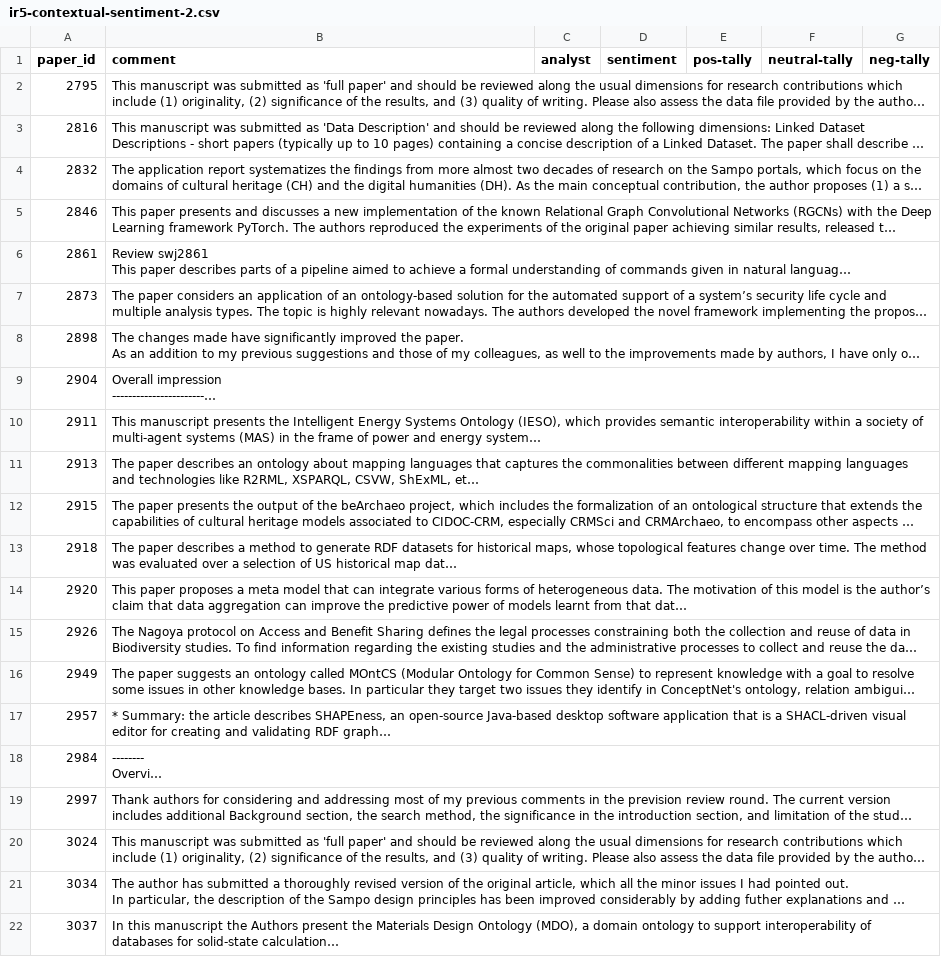
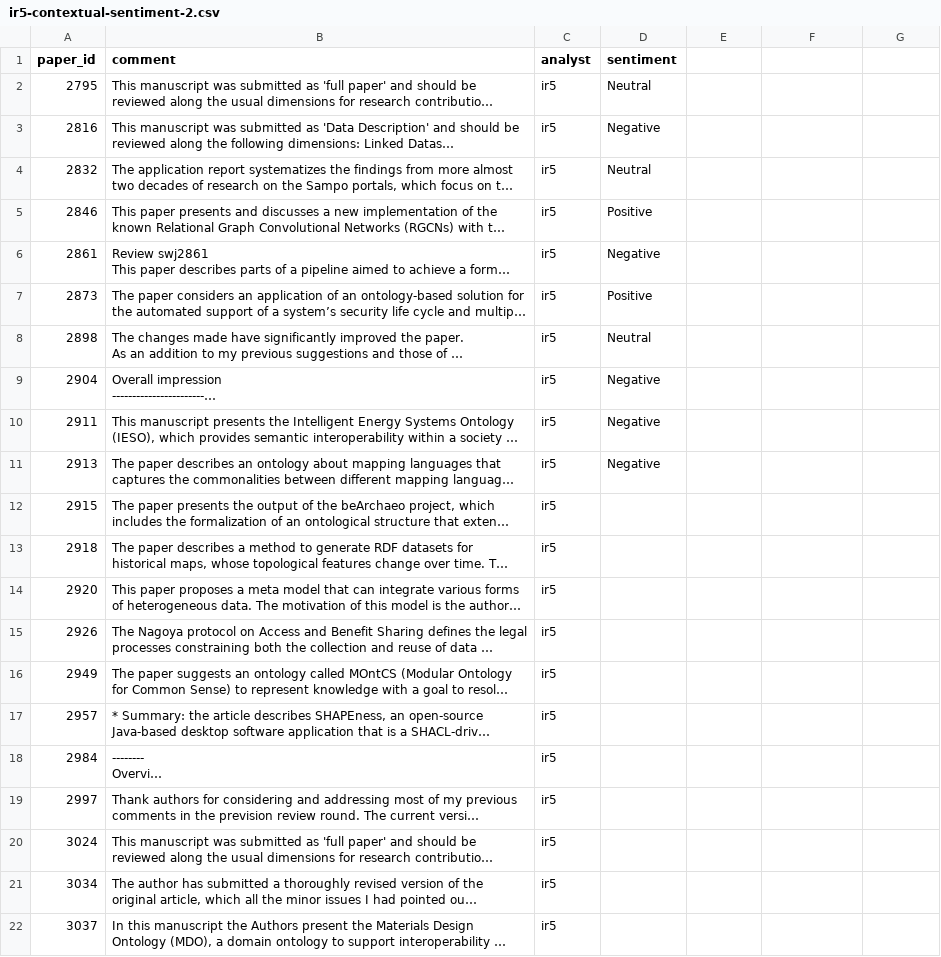
Before and after one commit to kastle-lab/sentiment-analysis-swj, a CSV file: deliverables/data/human-determined-sentiment/group-interrater/ir5/contextual/ir5-contextual-sentiment-2.csv, drawn as a sheet; long unchanged cells end in …; the diff names each change by its address in the sheet, - before the commit and + after, or states it on an @@ line.

Commit message:
ir5 context reviews

```diff
--- a/deliverables/data/human-determined-sentiment/group-interrater/ir5/contextual/ir5-contextual-sentiment-2.csv
+++ b/deliverables/data/human-determined-sentiment/group-interrater/ir5/contextual/ir5-contextual-sentiment-2.csv
-E1: pos-tally
+E1: (empty)
-F1: neutral-tally
+F1: (empty)
-G1: neg-tally
+G1: (empty)
-C2:C22 (analyst): (empty)
+C2:C22 (analyst): ir5
-D2 (sentiment): (empty)
+D2 (sentiment): Neutral
-D3 (sentiment): (empty)
+D3 (sentiment): Negative
-D4 (sentiment): (empty)
+D4 (sentiment): Neutral
-D5 (sentiment): (empty)
+D5 (sentiment): Positive
-D6 (sentiment): (empty)
+D6 (sentiment): Negative
-D7 (sentiment): (empty)
+D7 (sentiment): Positive
-D8 (sentiment): (empty)
+D8 (sentiment): Neutral
-D9:D11 (sentiment): (empty)
+D9:D11 (sentiment): Negative
```
